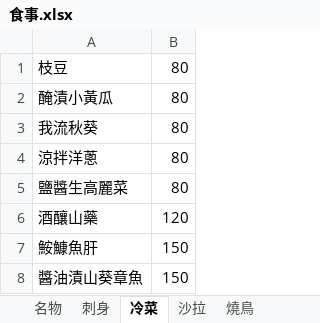
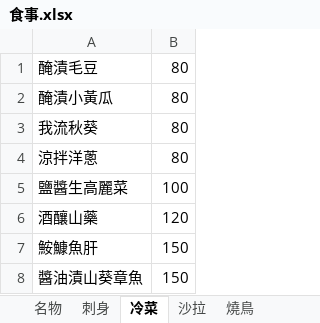
Before and after one commit to Urfreakaf/Kamui, an Excel workbook: data/食事.xlsx, sheet 冷菜, drawn as a sheet; values as stored, in another font and other column widths than the file's, no borders; the diff names each change by its address in the sheet, - before the commit and + after, or states it on an @@ line.

```diff
--- a/data/食事.xlsx (sheet 冷菜)
+++ b/data/食事.xlsx (sheet 冷菜)
-A1: 枝豆
+A1: 醃漬毛豆
-B5: 80
+B5: 100
```
Also changed, not shown: sheet 燒鳥, sheet 一品料理, sheet 刺身, sheet 沙拉, sheet 揚げ物, sheet 火之意志, 1 other file.
